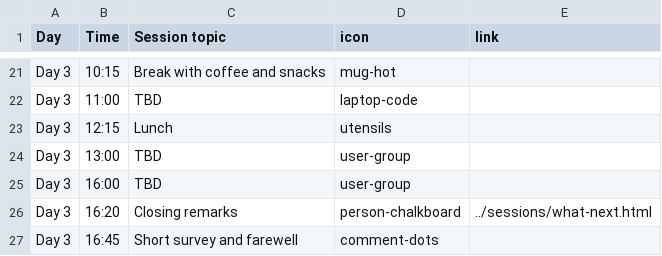
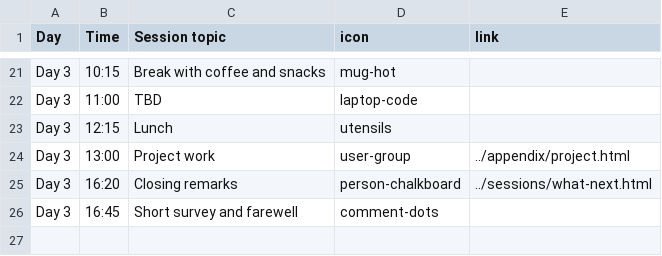
Before and after one commit to rostools/r-cubed-ise, a CSV file: preamble/schedule.csv, drawn as a sheet; only a part is shown, gaps mark what is left out.

Commit message:
docs: add schedule item for project work

```diff
--- a/preamble/schedule.csv
+++ b/preamble/schedule.csv
@@ -23,4 +23,3 @@ Day 3,11:00,TBD,laptop-code,
 Day 3,12:15,Lunch,utensils,
-Day 3,13:00,TBD,user-group,
-Day 3,16:00,TBD,user-group,
+Day 3,13:00,Project work,user-group,../appendix/project.html
 Day 3,16:20,Closing remarks,person-chalkboard,../sessions/what-next.html
```
